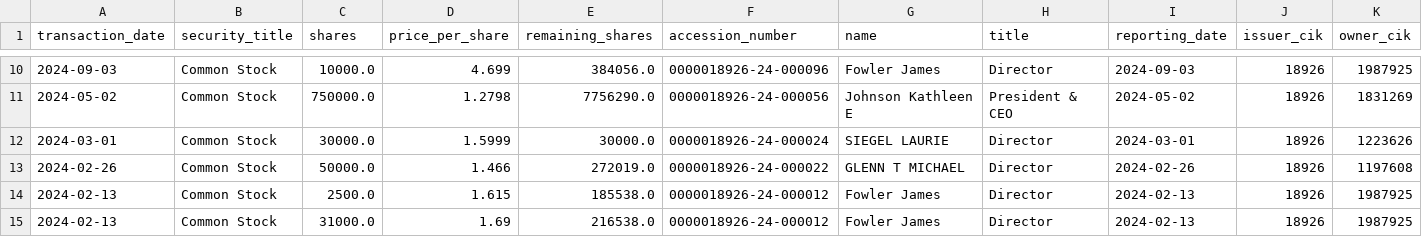
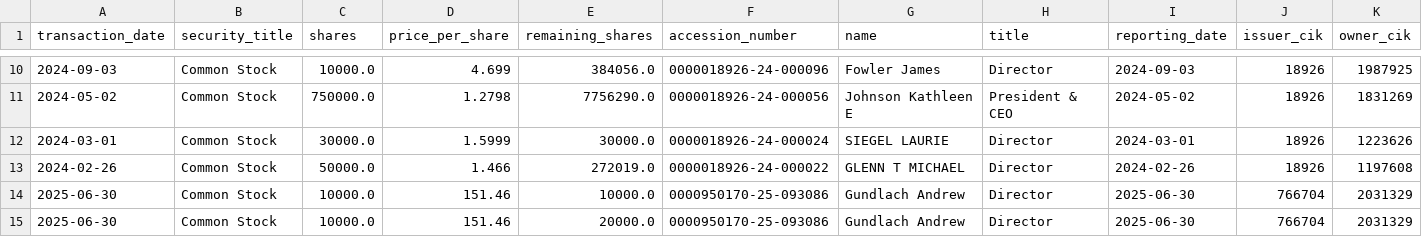
Before and after one commit to supertypeai/sectors_us_insider_trading, a CSV file: unlisted_security_titles_batch_1.csv, drawn as a sheet; only a part is shown, gaps mark what is left out; the shorter side is filled out with more unchanged rows; removed rows and columns are numbered as before the commit, all else as after; rows hold the shown columns only; the diff covers the shown part only; the diff names each change by its address in the sheet, - before the commit and + after, or states it on an @@ line.

```diff
--- a/unlisted_security_titles_batch_1.csv
+++ b/unlisted_security_titles_batch_1.csv
-row 14: 2024-02-13 | Common Stock | 2500.0 | 1.615 | 185538.0 | 0000018926-24-000012 | Fowler James | Director | 2024-02-13 | 18926 | 1987925
-row 15: 2024-02-13 | Common Stock | 31000.0 | 1.69 | 216538.0 | 0000018926-24-000012 | Fowler James | Director | 2024-02-13 | 18926 | 1987925
```
Also changed, not shown: 2 added rows, 1 removed row and 6 edited cells elsewhere in this file.
